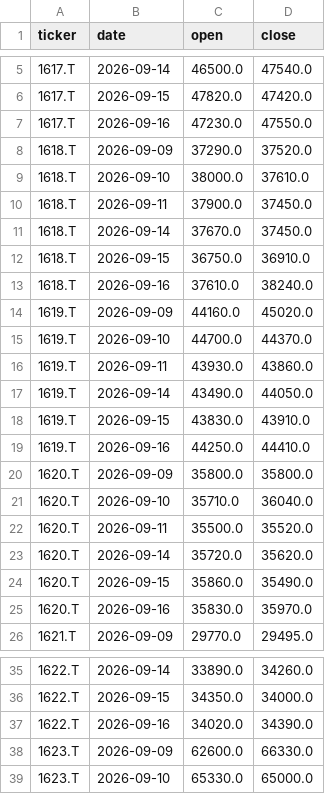
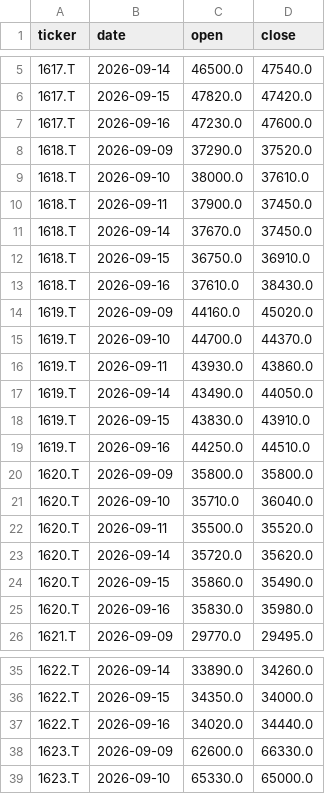
Before and after one commit to yaziuma/JUSLAG, a CSV file: data/raw/2026-09-16/prices_tail_adjusted.csv, drawn as a sheet; only a part is shown, gaps mark what is left out; the diff covers the shown part only.

```diff
--- a/data/raw/2026-09-16/prices_tail_adjusted.csv
+++ b/data/raw/2026-09-16/prices_tail_adjusted.csv
@@ -6,3 +6,3 @@ ticker,date,open,close
 1617.T,2026-09-15,47820.0,47420.0
-1617.T,2026-09-16,47230.0,47550.0
+1617.T,2026-09-16,47230.0,47600.0
 1618.T,2026-09-09,37290.0,37520.0
@@ -12,3 +12,3 @@ ticker,date,open,close
 1618.T,2026-09-15,36750.0,36910.0
-1618.T,2026-09-16,37610.0,38240.0
+1618.T,2026-09-16,37610.0,38430.0
 1619.T,2026-09-09,44160.0,45020.0
@@ -18,3 +18,3 @@ ticker,date,open,close
 1619.T,2026-09-15,43830.0,43910.0
-1619.T,2026-09-16,44250.0,44410.0
+1619.T,2026-09-16,44250.0,44510.0
 1620.T,2026-09-09,35800.0,35800.0
@@ -24,3 +24,3 @@ ticker,date,open,close
 1620.T,2026-09-15,35860.0,35490.0
-1620.T,2026-09-16,35830.0,35970.0
+1620.T,2026-09-16,35830.0,35980.0
 1621.T,2026-09-09,29770.0,29495.0
@@ -36,3 +36,3 @@ ticker,date,open,close
 1622.T,2026-09-15,34350.0,34000.0
-1622.T,2026-09-16,34020.0,34390.0
+1622.T,2026-09-16,34020.0,34440.0
 1623.T,2026-09-09,62600.0,66330.0
```
Also changed, not shown: 11 edited cells elsewhere in this file, data/processed/2026-09-16/signals.csv, data/raw/2026-09-16/prices_tail_raw.csv, 5 other files.
